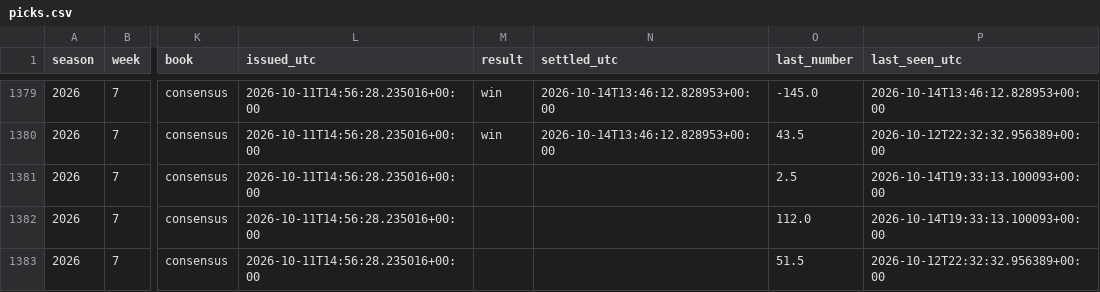
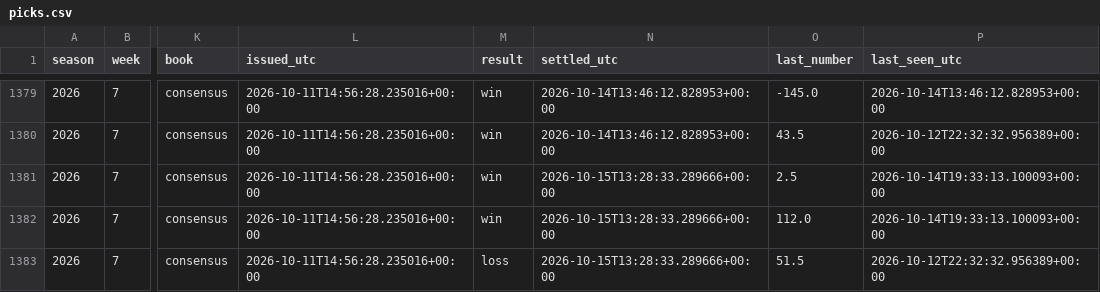
Before and after one commit to fourty2se7en/cfb-card, a CSV file: docs/picks.csv, drawn as a sheet; only a part is shown, gaps mark what is left out; the diff covers the shown part only; the diff names each change by its address in the sheet, - before the commit and + after, or states it on an @@ line.

```diff
--- a/docs/picks.csv
+++ b/docs/picks.csv
-M1381:M1382 (result): (empty)
+M1381:M1382 (result): win
-N1381:N1383 (settled_utc): (empty)
+N1381:N1383 (settled_utc): 2026-10-15T13:28:33.289666+00:00
-M1383 (result): (empty)
+M1383 (result): loss
```
Also changed, not shown: 1 added row and 32 edited cells elsewhere in this file, docs/ledger.csv, docs/line_watch.csv, 9 other files.
